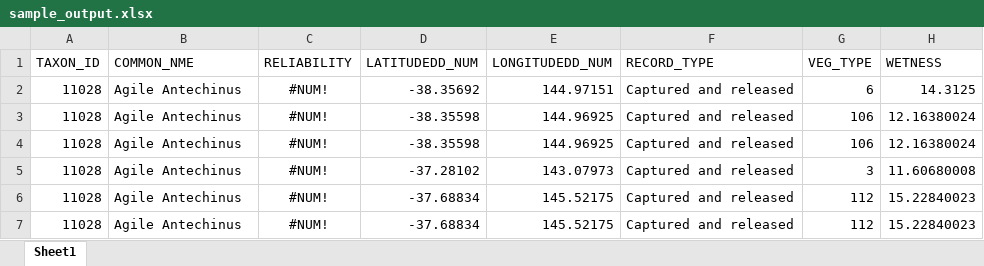
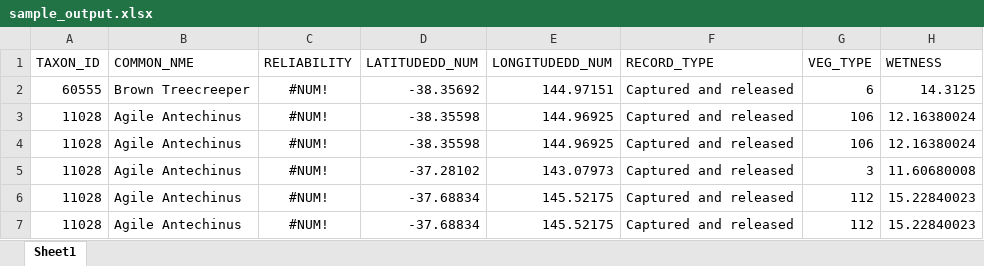
Before and after one commit to YeungJonathan/FIT3162-Team21, an Excel workbook: sample_output.xlsx, sheet Sheet1, drawn as a sheet; only a part is shown; values as stored, in another font and other column widths than the file's, no borders; the diff names each change by its address in the sheet, - before the commit and + after, or states it on an @@ line.

```diff
--- a/sample_output.xlsx (sheet Sheet1)
+++ b/sample_output.xlsx (sheet Sheet1)
-A2 (TAXON_ID): 11028
+A2 (TAXON_ID): 60555
-B2 (COMMON_NME): Agile Antechinus
+B2 (COMMON_NME): Brown Treecreeper
```
Also changed, not shown: 5 other files.
